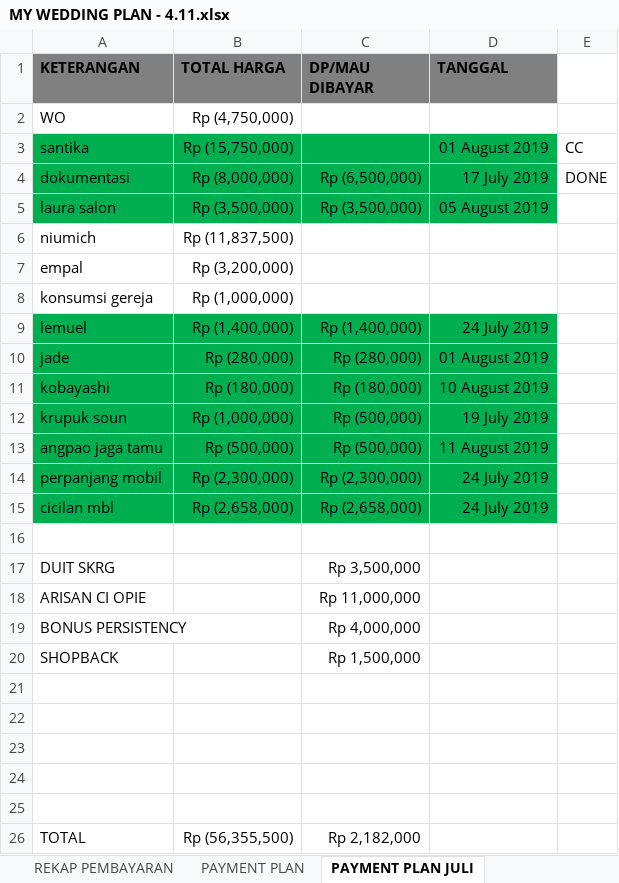
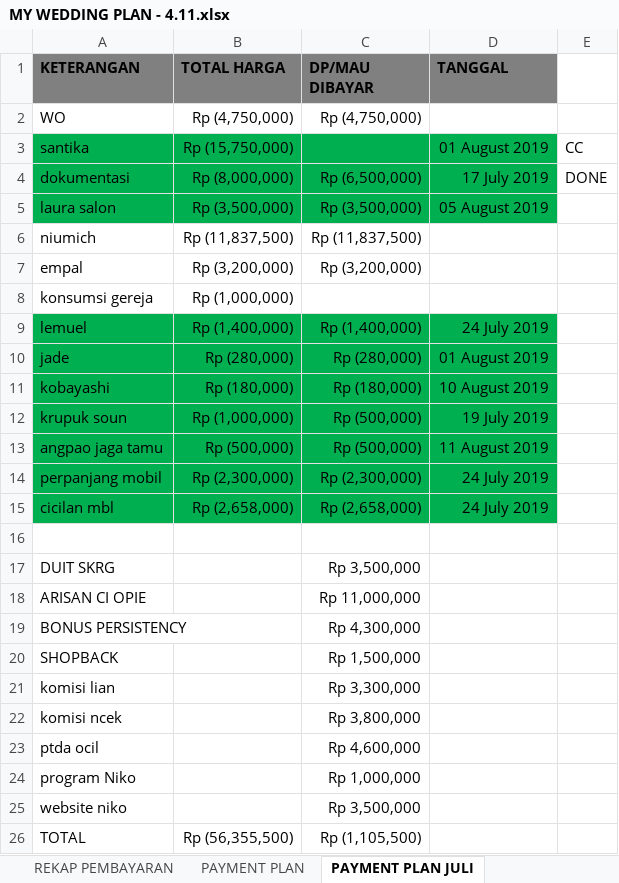
Before and after one commit to ricmawan/projects, an Excel workbook: incrediblejournEYBEEwithyou/MY WEDDING PLAN - 4.11.xlsx, sheet PAYMENT PLAN JULI, drawn as a sheet; values as stored, in another font and other column widths than the file's, no borders; the diff names each change by its address in the sheet, - before the commit and + after, or states it on an @@ line.

```diff
--- a/incrediblejournEYBEEwithyou/MY WEDDING PLAN - 4.11.xlsx (sheet PAYMENT PLAN JULI)
+++ b/incrediblejournEYBEEwithyou/MY WEDDING PLAN - 4.11.xlsx (sheet PAYMENT PLAN JULI)
-C2 (DP/MAU DIBAYAR): (empty)
+C2 (DP/MAU DIBAYAR): Rp (4,750,000)
-C6 (DP/MAU DIBAYAR): (empty)
+C6 (DP/MAU DIBAYAR): Rp (11,837,500)
-C7 (DP/MAU DIBAYAR): (empty)
+C7 (DP/MAU DIBAYAR): Rp (3,200,000)
-C19 (DP/MAU DIBAYAR): Rp 4,000,000
+C19 (DP/MAU DIBAYAR): Rp 4,300,000
-row 21: (empty)
+row 21: komisi lian |  | Rp 3,300,000
-row 22: (empty)
+row 22: komisi ncek |  | Rp 3,800,000
-row 23: (empty)
+row 23: ptda ocil |  | Rp 4,600,000
-row 24: (empty)
+row 24: program Niko |  | Rp 1,000,000
-row 25: (empty)
+row 25: website niko |  | Rp 3,500,000
-C26 (DP/MAU DIBAYAR): Rp 2,182,000
+C26 (DP/MAU DIBAYAR): Rp (1,105,500)
```
Also changed, not shown: sheet PAYMENT PLAN, incrediblejournEYBEEwithyou/guestlist - 25.2.xlsx.
